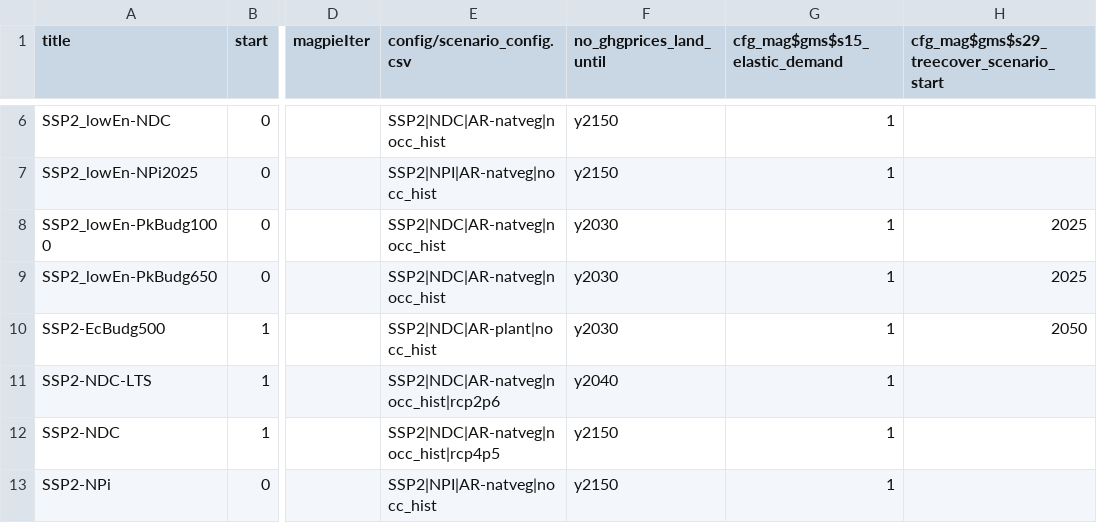
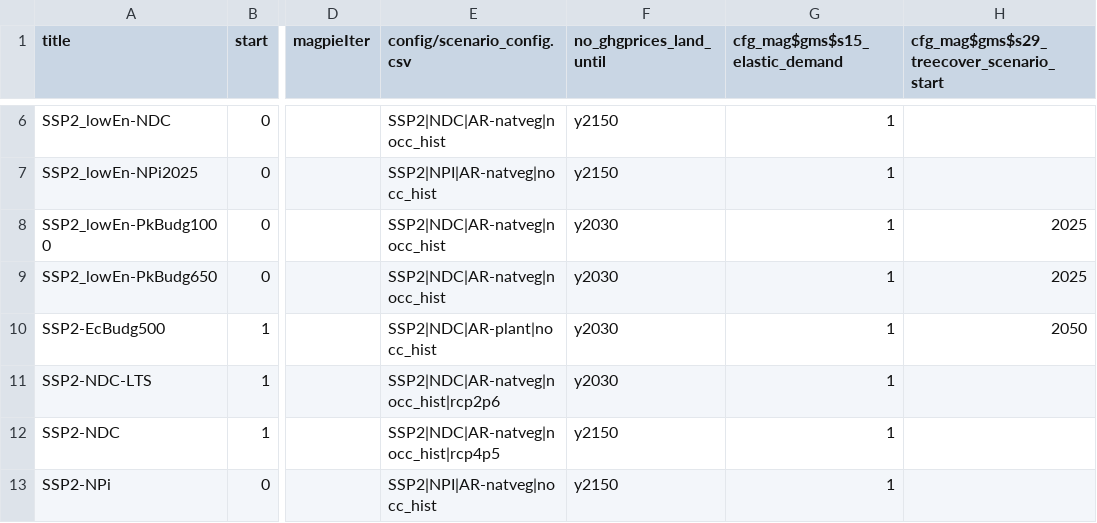
Before and after one commit to RahelMA/remind, a CSV file: config/scenario_config_magpie.csv, drawn as a sheet; only a part is shown, gaps mark what is left out; the diff names each change by its address in the sheet, - before the commit and + after, or states it on an @@ line.

Commit message:
revert to start year in 2030

```diff
--- a/config/scenario_config_magpie.csv
+++ b/config/scenario_config_magpie.csv
-F11 (no_ghgprices_land_until): y2040
+F11 (no_ghgprices_land_until): y2030
```
